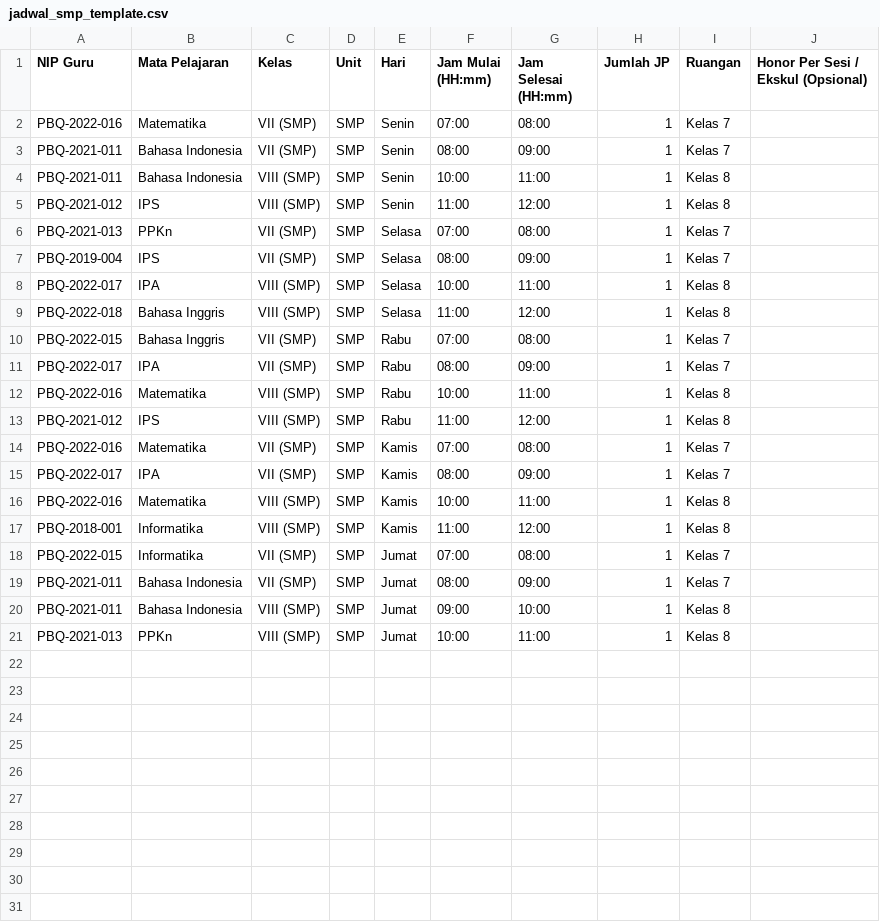
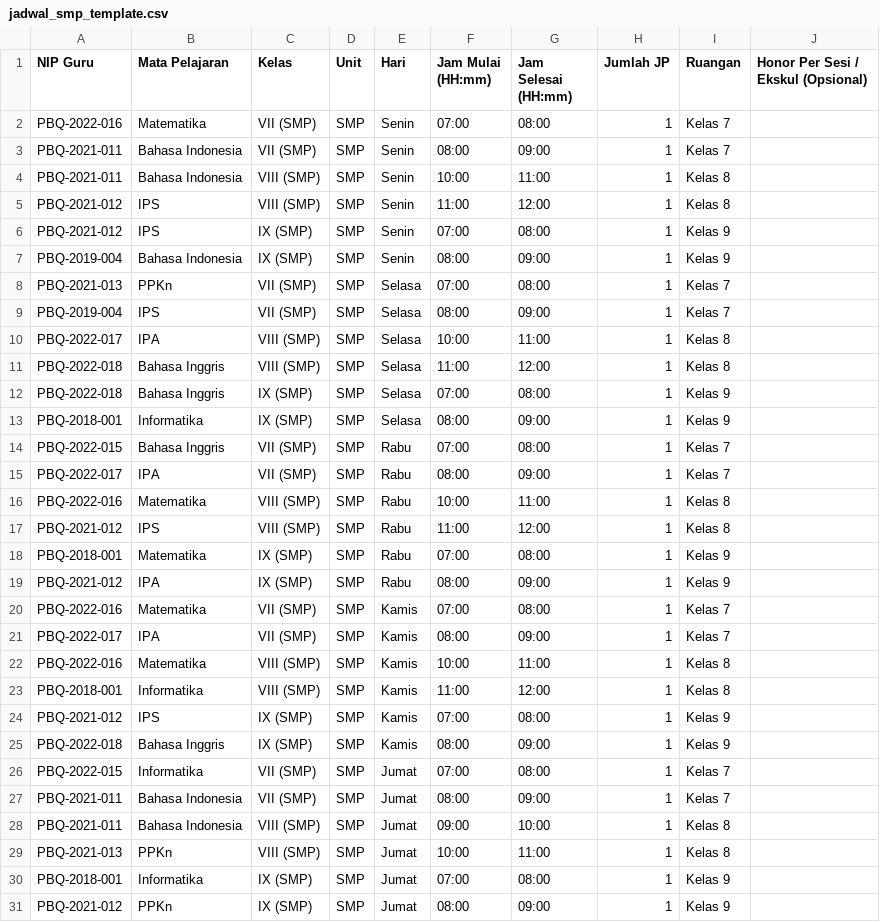
Before and after one commit to ujai1234/HRIS-BQA, a CSV file: jadwal_smp_template.csv, drawn as a sheet; the diff names each change by its address in the sheet, - before the commit and + after, or states it on an @@ line.

Commit message:
feat: add grade 9 schedule entries to SMP schedule template and database

```diff
--- a/jadwal_smp_template.csv
+++ b/jadwal_smp_template.csv
+row 6: PBQ-2021-012 | IPS | IX (SMP) | SMP | Senin | 07:00 | 08:00 | 1 | Kelas 9
+row 7: PBQ-2019-004 | Bahasa Indonesia | IX (SMP) | SMP | Senin | 08:00 | 09:00 | 1 | Kelas 9
+row 12: PBQ-2022-018 | Bahasa Inggris | IX (SMP) | SMP | Selasa | 07:00 | 08:00 | 1 | Kelas 9
+row 13: PBQ-2018-001 | Informatika | IX (SMP) | SMP | Selasa | 08:00 | 09:00 | 1 | Kelas 9
+row 18: PBQ-2018-001 | Matematika | IX (SMP) | SMP | Rabu | 07:00 | 08:00 | 1 | Kelas 9
+row 19: PBQ-2021-012 | IPA | IX (SMP) | SMP | Rabu | 08:00 | 09:00 | 1 | Kelas 9
+row 24: PBQ-2021-012 | IPS | IX (SMP) | SMP | Kamis | 07:00 | 08:00 | 1 | Kelas 9
+row 25: PBQ-2022-018 | Bahasa Inggris | IX (SMP) | SMP | Kamis | 08:00 | 09:00 | 1 | Kelas 9
+row 30: PBQ-2018-001 | Informatika | IX (SMP) | SMP | Jumat | 07:00 | 08:00 | 1 | Kelas 9
+row 31: PBQ-2021-012 | PPKn | IX (SMP) | SMP | Jumat | 08:00 | 09:00 | 1 | Kelas 9
```
Also changed, not shown: 1 other file.
